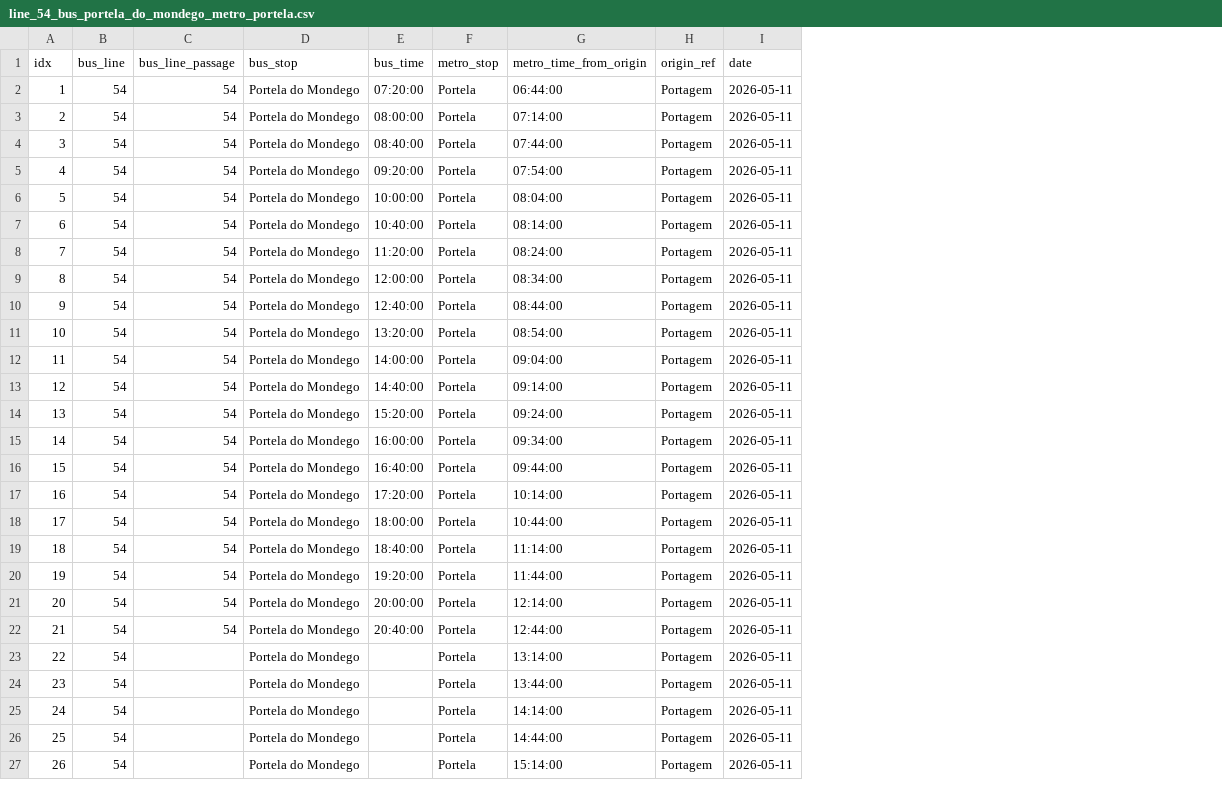
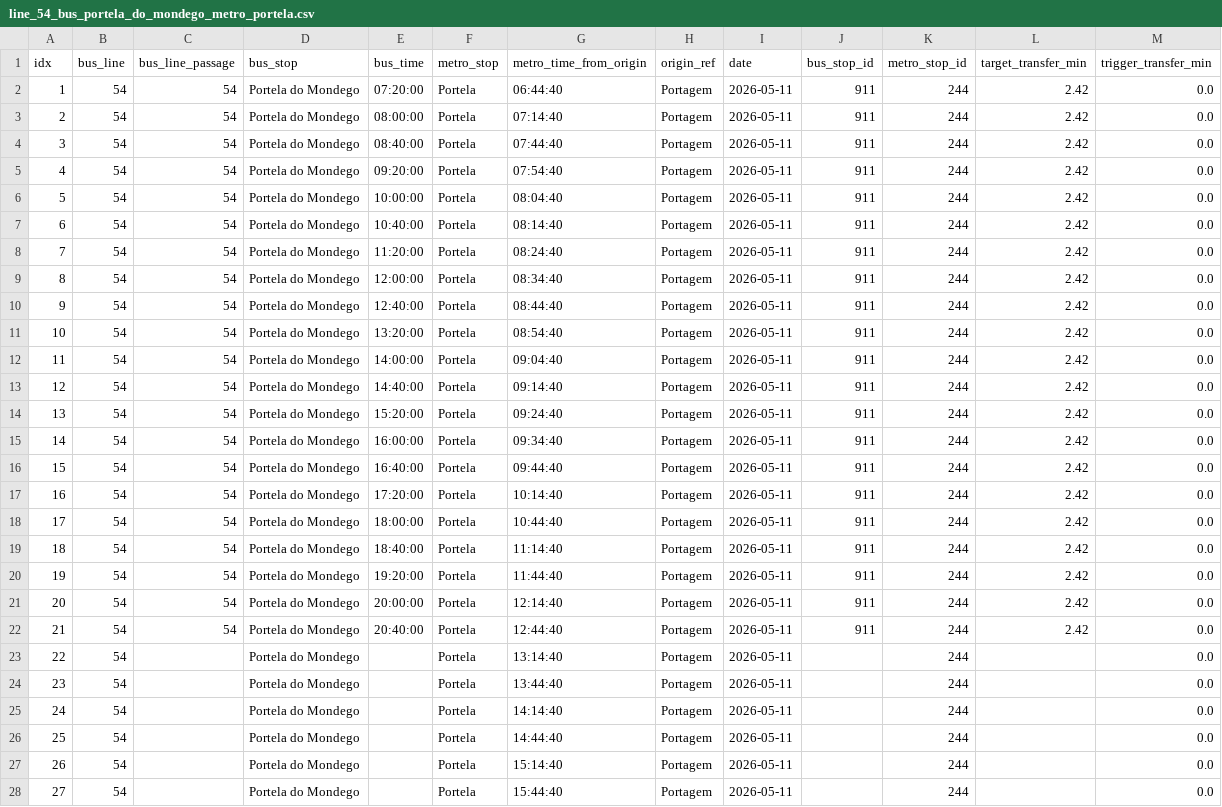
Before and after one commit to miguelserra14/smtuc_project, a CSV file: outputs/integration/portela/atual/line_54_bus_portela_do_mondego_metro_portela.csv, drawn as a sheet; only a part is shown; the diff covers the shown part only; the diff names each change by its address in the sheet, - before the commit and + after, or states it on an @@ line.

```diff
--- a/outputs/integration/portela/atual/line_54_bus_portela_do_mondego_metro_portela.csv
+++ b/outputs/integration/portela/atual/line_54_bus_portela_do_mondego_metro_portela.csv
+column J (bus_stop_id), rows 2-22: all 911
+column K (metro_stop_id), rows 2-27: all 244
+column L (target_transfer_min), rows 2-22: all 2.42
+column M (trigger_transfer_min), rows 2-27: all 0.0
-G2 (metro_time_from_origin): 06:44:00
+G2 (metro_time_from_origin): 06:44:40
-G3 (metro_time_from_origin): 07:14:00
+G3 (metro_time_from_origin): 07:14:40
-G4 (metro_time_from_origin): 07:44:00
+G4 (metro_time_from_origin): 07:44:40
-G5 (metro_time_from_origin): 07:54:00
+G5 (metro_time_from_origin): 07:54:40
-G6 (metro_time_from_origin): 08:04:00
+G6 (metro_time_from_origin): 08:04:40
-G7 (metro_time_from_origin): 08:14:00
+G7 (metro_time_from_origin): 08:14:40
-G8 (metro_time_from_origin): 08:24:00
+G8 (metro_time_from_origin): 08:24:40
-G9 (metro_time_from_origin): 08:34:00
+G9 (metro_time_from_origin): 08:34:40
-G10 (metro_time_from_origin): 08:44:00
+G10 (metro_time_from_origin): 08:44:40
-G11 (metro_time_from_origin): 08:54:00
+G11 (metro_time_from_origin): 08:54:40
-G12 (metro_time_from_origin): 09:04:00
+G12 (metro_time_from_origin): 09:04:40
-G13 (metro_time_from_origin): 09:14:00
+G13 (metro_time_from_origin): 09:14:40
-G14 (metro_time_from_origin): 09:24:00
+G14 (metro_time_from_origin): 09:24:40
-G15 (metro_time_from_origin): 09:34:00
+G15 (metro_time_from_origin): 09:34:40
-G16 (metro_time_from_origin): 09:44:00
+G16 (metro_time_from_origin): 09:44:40
-G17 (metro_time_from_origin): 10:14:00
+G17 (metro_time_from_origin): 10:14:40
-G18 (metro_time_from_origin): 10:44:00
+G18 (metro_time_from_origin): 10:44:40
-G19 (metro_time_from_origin): 11:14:00
+G19 (metro_time_from_origin): 11:14:40
-G20 (metro_time_from_origin): 11:44:00
+G20 (metro_time_from_origin): 11:44:40
-G21 (metro_time_from_origin): 12:14:00
+G21 (metro_time_from_origin): 12:14:40
-G22 (metro_time_from_origin): 12:44:00
+G22 (metro_time_from_origin): 12:44:40
-G23 (metro_time_from_origin): 13:14:00
+G23 (metro_time_from_origin): 13:14:40
-G24 (metro_time_from_origin): 13:44:00
+G24 (metro_time_from_origin): 13:44:40
-G25 (metro_time_from_origin): 14:14:00
+G25 (metro_time_from_origin): 14:14:40
-G26 (metro_time_from_origin): 14:44:00
+G26 (metro_time_from_origin): 14:44:40
-G27 (metro_time_from_origin): 15:14:00
+G27 (metro_time_from_origin): 15:14:40
+row 28: 27 | 54 |  | Portela do Mondego |  | Portela | 15:44:40 | Portagem | 2026-05-11 |  | 244 |  | 0.0
```
Also changed, not shown: 13 added rows, 17 edited cells and row numbers in column A elsewhere in this file, outputs/integration/portagem/atual/line_54_38_bus_portagem_metro_portagem.csv, outputs/integration/portagem/melhorado/line_54_38_bus_portagem_metro_portagem_melhorado.csv, 30 other files.
